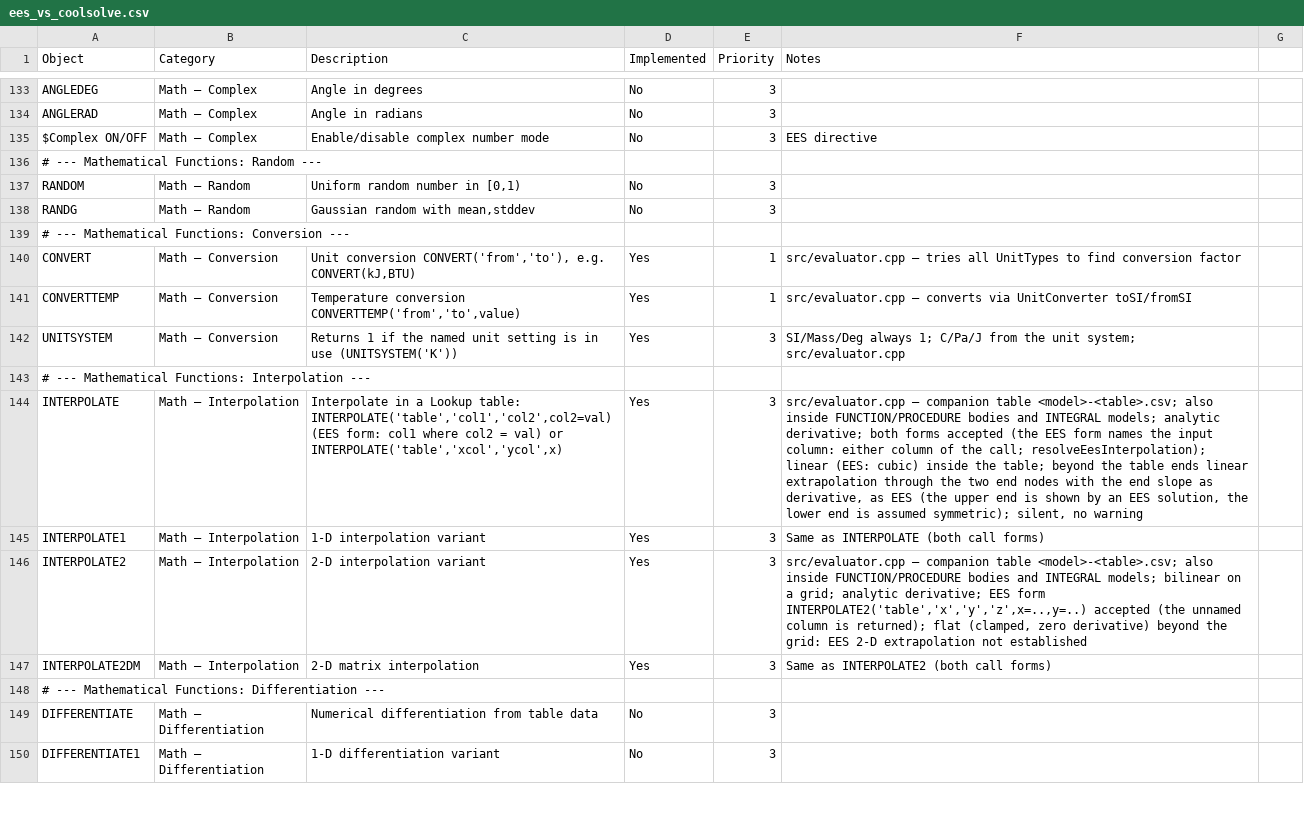
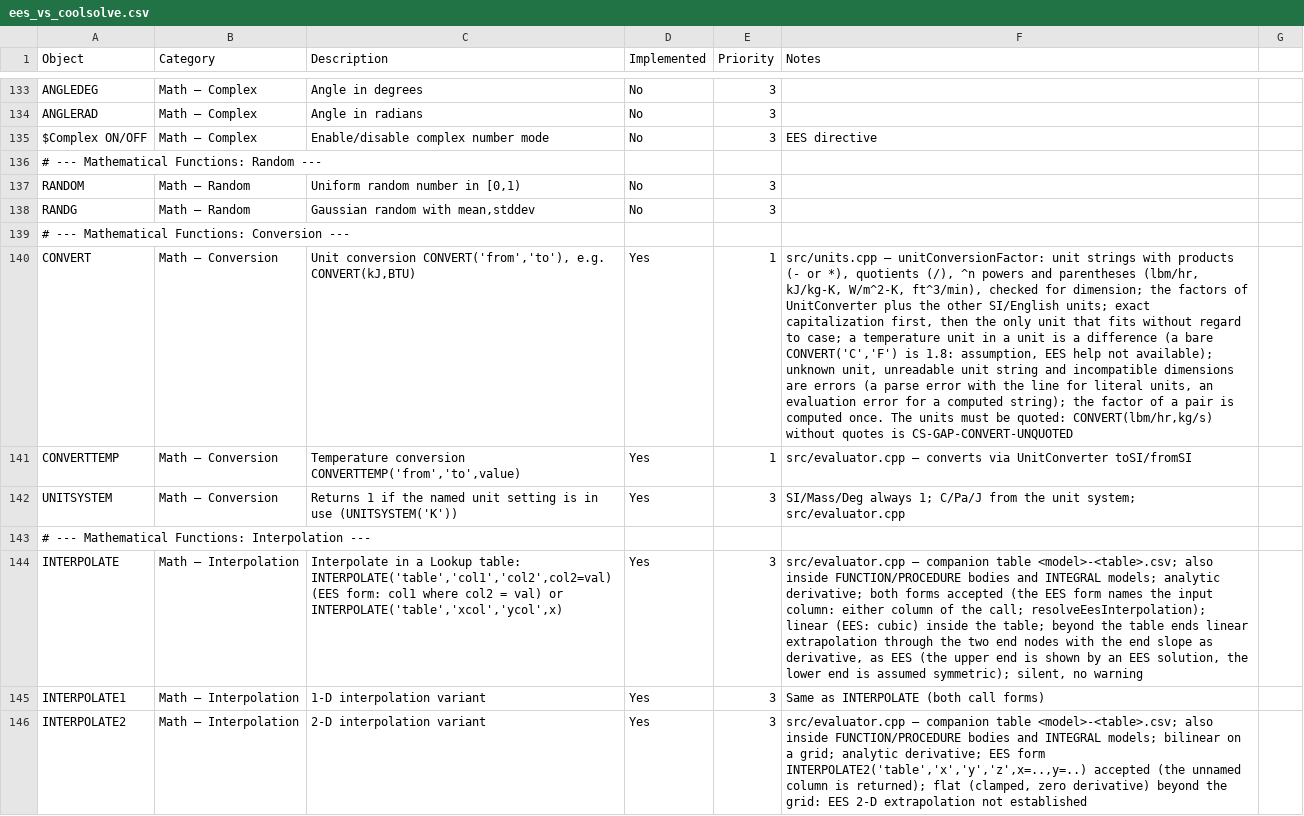
Before and after one commit to CoolProp/CoolSolve, a CSV file: docs/ees_vs_coolsolve.csv, drawn as a sheet; only a part is shown, gaps mark what is left out; the shorter side is filled out with more unchanged rows; the diff names each change by its address in the sheet, - before the commit and + after, or states it on an @@ line.

```diff
--- a/docs/ees_vs_coolsolve.csv
+++ b/docs/ees_vs_coolsolve.csv
-F140 (Notes): src/evaluator.cpp — tries all UnitTypes to find conversion factor
+F140 (Notes): src/units.cpp — unitConversionFactor: unit strings with products (- or *), quotients (/), ^n powers and parentheses (lbm/hr, kJ/kg-K, W/m^2-K, ft^3/min), checked for dimension; the factors of UnitConverter plus the other SI/English units; exact capitalization first, then the only unit that fits without regard to case; a temperature unit in a unit is a difference (a bare CONVERT('C','F') is 1.8: assumption, EES help not available); unknown unit, unreadable unit string and incompatible dimensions are errors (a parse error with the line for literal units, an evaluation error for a computed string); the factor of a pair is computed once. The units must be quoted: CONVERT(lbm/hr,kg/s) without quotes is CS-GAP-CONVERT-UNQUOTED
```
Also changed, not shown: 7 other files.
